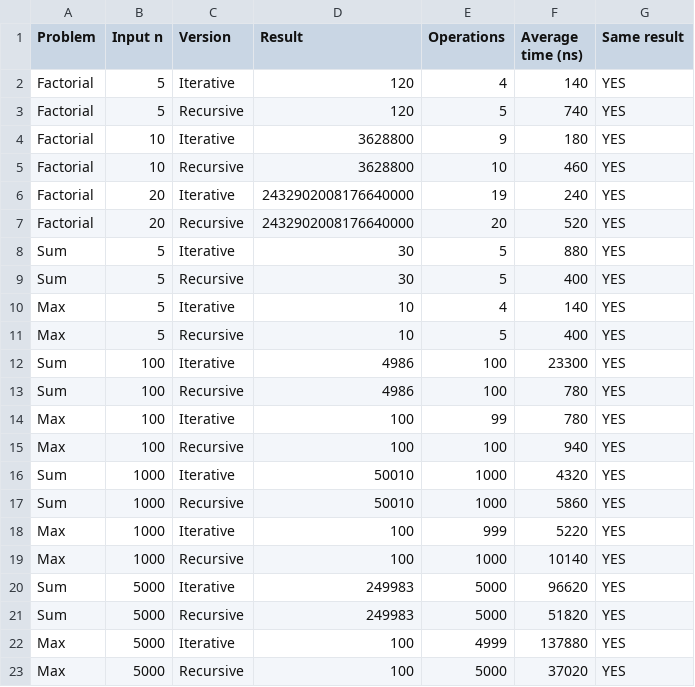
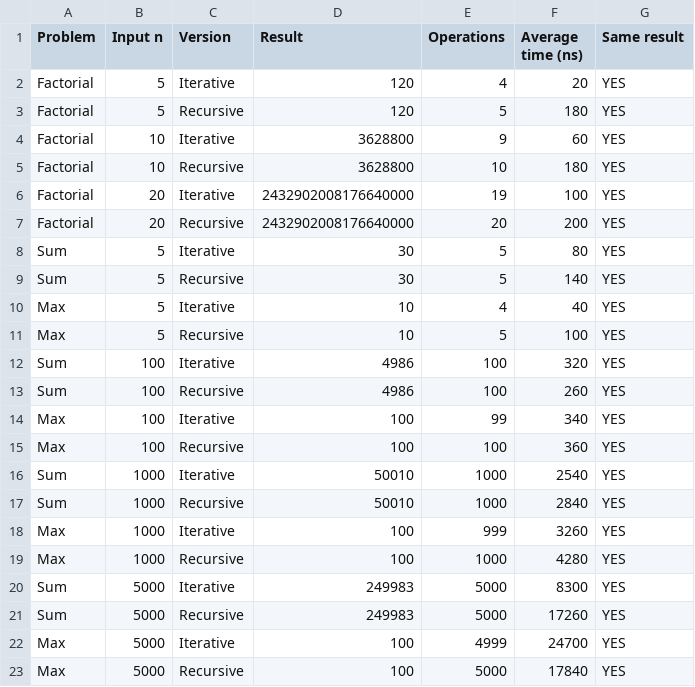
Before and after one commit to gcamila08/algoritmos-java, a CSV file: results/tables/iteration_recursion_results.csv, drawn as a sheet.

Commit message:
Add Activity 2 (Iteration vs Recursion) execution to Main

```diff
--- a/results/tables/iteration_recursion_results.csv
+++ b/results/tables/iteration_recursion_results.csv
@@ -1,23 +1,23 @@
 Problem,Input n,Version,Result,Operations,Average time (ns),Same result
-Factorial,5,Iterative,120,4,140,YES
-Factorial,5,Recursive,120,5,740,YES
-Factorial,10,Iterative,3628800,9,180,YES
-Factorial,10,Recursive,3628800,10,460,YES
-Factorial,20,Iterative,2432902008176640000,19,240,YES
-Factorial,20,Recursive,2432902008176640000,20,520,YES
-Sum,5,Iterative,30,5,880,YES
-Sum,5,Recursive,30,5,400,YES
-Max,5,Iterative,10,4,140,YES
-Max,5,Recursive,10,5,400,YES
-Sum,100,Iterative,4986,100,23300,YES
-Sum,100,Recursive,4986,100,780,YES
-Max,100,Iterative,100,99,780,YES
-Max,100,Recursive,100,100,940,YES
-Sum,1000,Iterative,50010,1000,4320,YES
-Sum,1000,Recursive,50010,1000,5860,YES
-Max,1000,Iterative,100,999,5220,YES
-Max,1000,Recursive,100,1000,10140,YES
-Sum,5000,Iterative,249983,5000,96620,YES
-Sum,5000,Recursive,249983,5000,51820,YES
-Max,5000,Iterative,100,4999,137880,YES
-Max,5000,Recursive,100,5000,37020,YES
+Factorial,5,Iterative,120,4,20,YES
+Factorial,5,Recursive,120,5,180,YES
+Factorial,10,Iterative,3628800,9,60,YES
+Factorial,10,Recursive,3628800,10,180,YES
+Factorial,20,Iterative,2432902008176640000,19,100,YES
+Factorial,20,Recursive,2432902008176640000,20,200,YES
+Sum,5,Iterative,30,5,80,YES
+Sum,5,Recursive,30,5,140,YES
+Max,5,Iterative,10,4,40,YES
+Max,5,Recursive,10,5,100,YES
+Sum,100,Iterative,4986,100,320,YES
+Sum,100,Recursive,4986,100,260,YES
+Max,100,Iterative,100,99,340,YES
+Max,100,Recursive,100,100,360,YES
+Sum,1000,Iterative,50010,1000,2540,YES
+Sum,1000,Recursive,50010,1000,2840,YES
+Max,1000,Iterative,100,999,3260,YES
+Max,1000,Recursive,100,1000,4280,YES
+Sum,5000,Iterative,249983,5000,8300,YES
+Sum,5000,Recursive,249983,5000,17260,YES
+Max,5000,Iterative,100,4999,24700,YES
+Max,5000,Recursive,100,5000,17840,YES
```
Also changed, not shown: results/tables/benchmark_results.csv, results/tables/sorting_edge_cases.csv, 1 other file.
